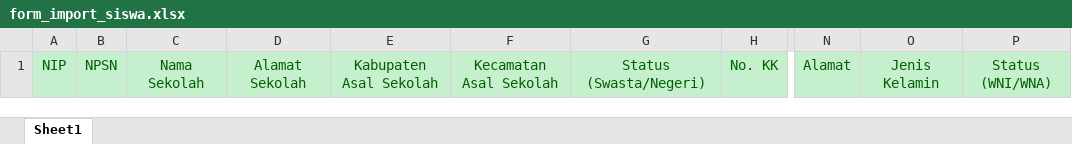
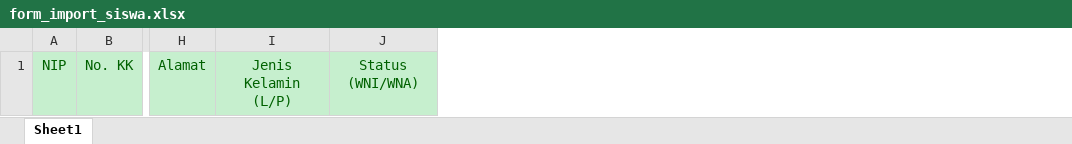
Before and after one commit to rzak23/spmb, an Excel workbook: writable/uploads/template/form_import_siswa.xlsx, sheet Sheet1, drawn as a sheet; only a part is shown, gaps mark what is left out; values as stored, in another font and other column widths than the file's, no borders; removed rows and columns are numbered as before the commit, all else as after; the diff names each change by its address in the sheet, - before the commit and + after, or states it on an @@ line.

Commit message:
preapre: proses import batch data siswa

```diff
--- a/writable/uploads/template/form_import_siswa.xlsx (sheet Sheet1)
+++ b/writable/uploads/template/form_import_siswa.xlsx (sheet Sheet1)
-column B, row 1: NPSN
-column C, row 1: Nama Sekolah
-column D, row 1: Alamat Sekolah
-column E, row 1: Kabupaten Asal Sekolah
-column F, row 1: Kecamatan Asal Sekolah
-column G, row 1: Status (Swasta/Negeri)
-column O, row 1: Jenis Kelamin
+column I, row 1: Jenis Kelamin (L/P)
```
Also changed, not shown: 7 other files.
